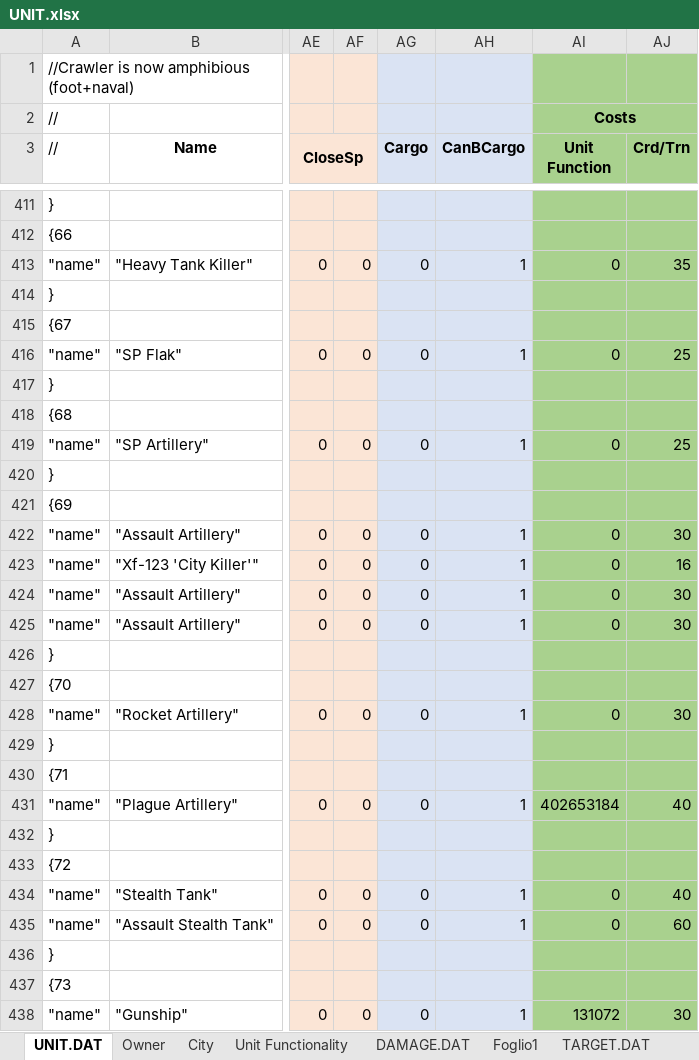
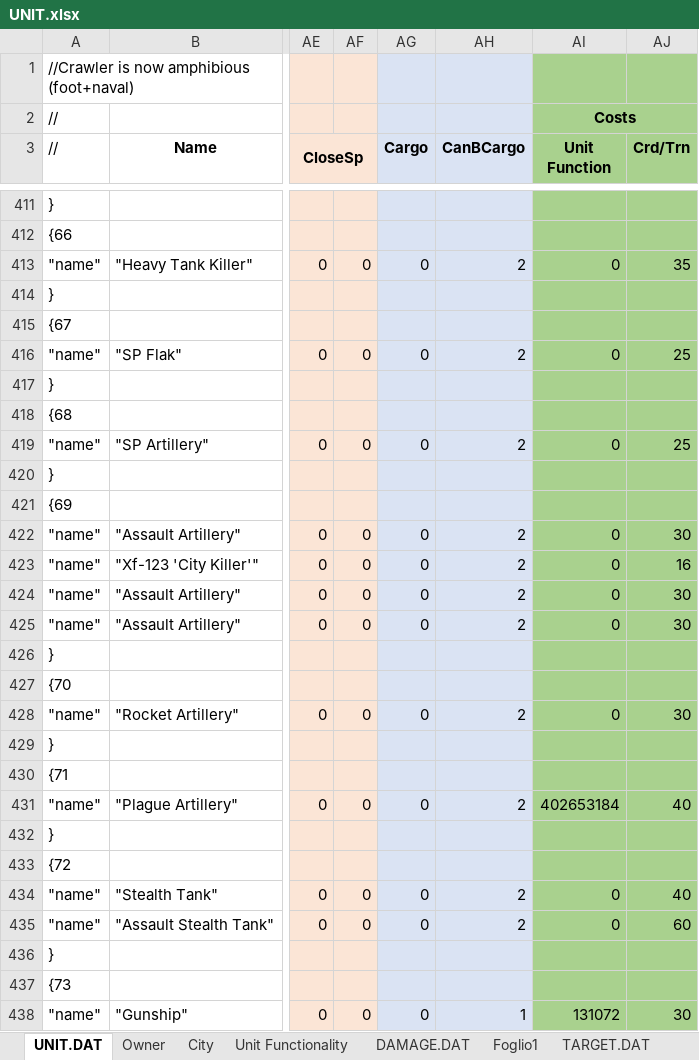
Before and after one commit to Luxor70/EmperorWars, an Excel workbook: UNIT.xlsx, sheet UNIT.DAT, drawn as a sheet; only a part is shown, gaps mark what is left out; values as stored, in another font and other column widths than the file's, no borders; the diff covers the shown part only; the diff names each change by its address in the sheet, - before the commit and + after, or states it on an @@ line.

```diff
--- a/UNIT.xlsx (sheet UNIT.DAT)
+++ b/UNIT.xlsx (sheet UNIT.DAT)
-AH413 (CanBCargo): 1
+AH413 (CanBCargo): 2
-AH416 (CanBCargo): 1
+AH416 (CanBCargo): 2
-AH419 (CanBCargo): 1
+AH419 (CanBCargo): 2
-AH422:AH425 (CanBCargo): 1
+AH422:AH425 (CanBCargo): 2
-AH428 (CanBCargo): 1
+AH428 (CanBCargo): 2
-AH431 (CanBCargo): 1
+AH431 (CanBCargo): 2
-AH434:AH435 (CanBCargo): 1
+AH434:AH435 (CanBCargo): 2
```
Also changed, not shown: 50 edited cells elsewhere in this sheet, 11 other files.
